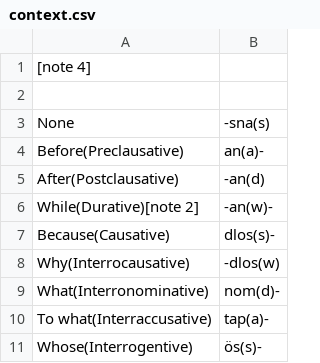
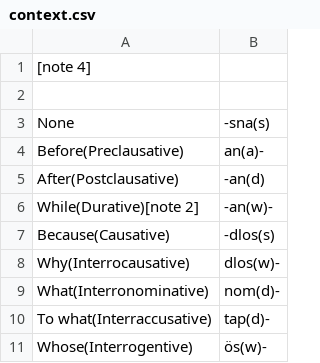
Before and after one commit to crimson-planks/better-than-votgil, a CSV file: unnamed_language/noun_inflection/context.csv, drawn as a sheet.

```diff
--- a/unnamed_language/noun_inflection/context.csv
+++ b/unnamed_language/noun_inflection/context.csv
@@ -6,6 +6,6 @@ After(Postclausative),-an(d)
 While(Durative)[note 2],-an(w)-
-Because(Causative),dlos(s)-
-Why(Interrocausative),-dlos(w)
+Because(Causative),-dlos(s)
+Why(Interrocausative),dlos(w)-
 What(Interronominative),nom(d)-
-To what(Interraccusative),tap(a)-
-Whose(Interrogentive),ös(s)-
+To what(Interraccusative),tap(d)-
+Whose(Interrogentive),ös(w)-
```
Also changed, not shown: 23 other files.
